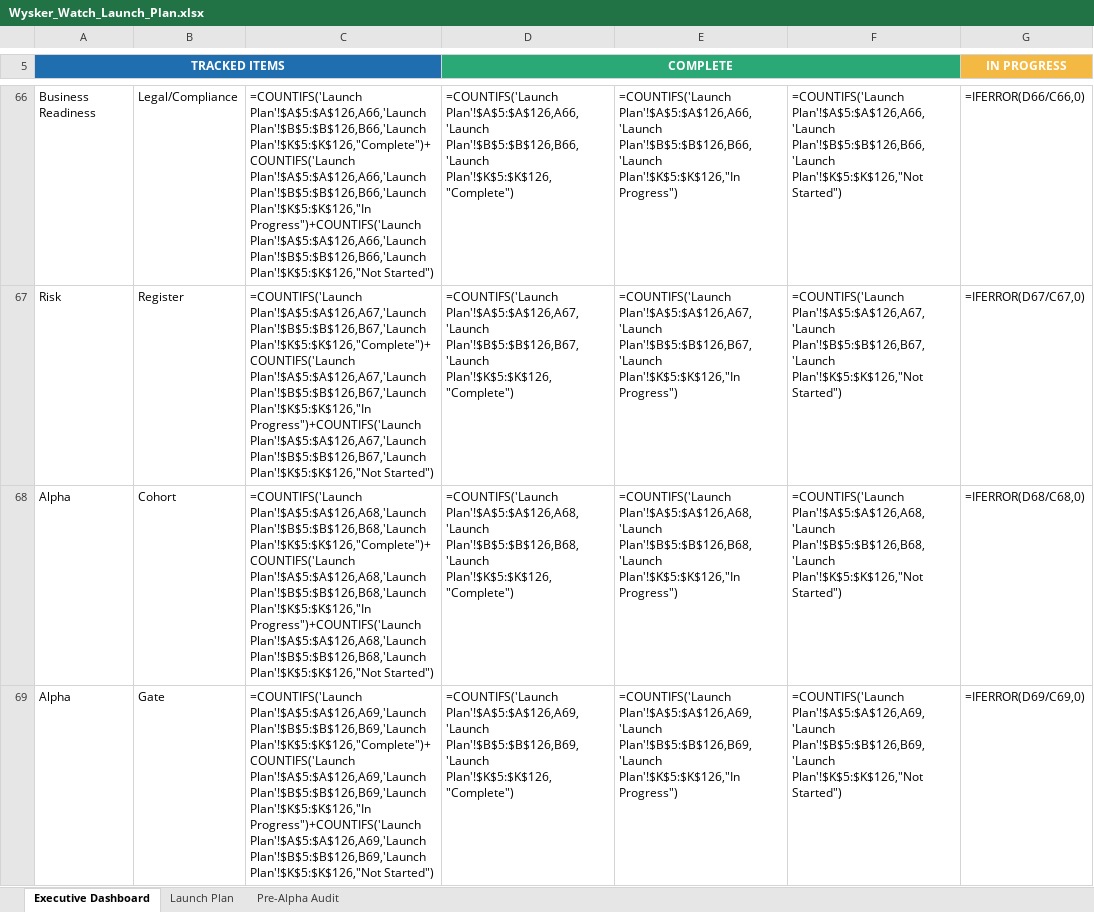
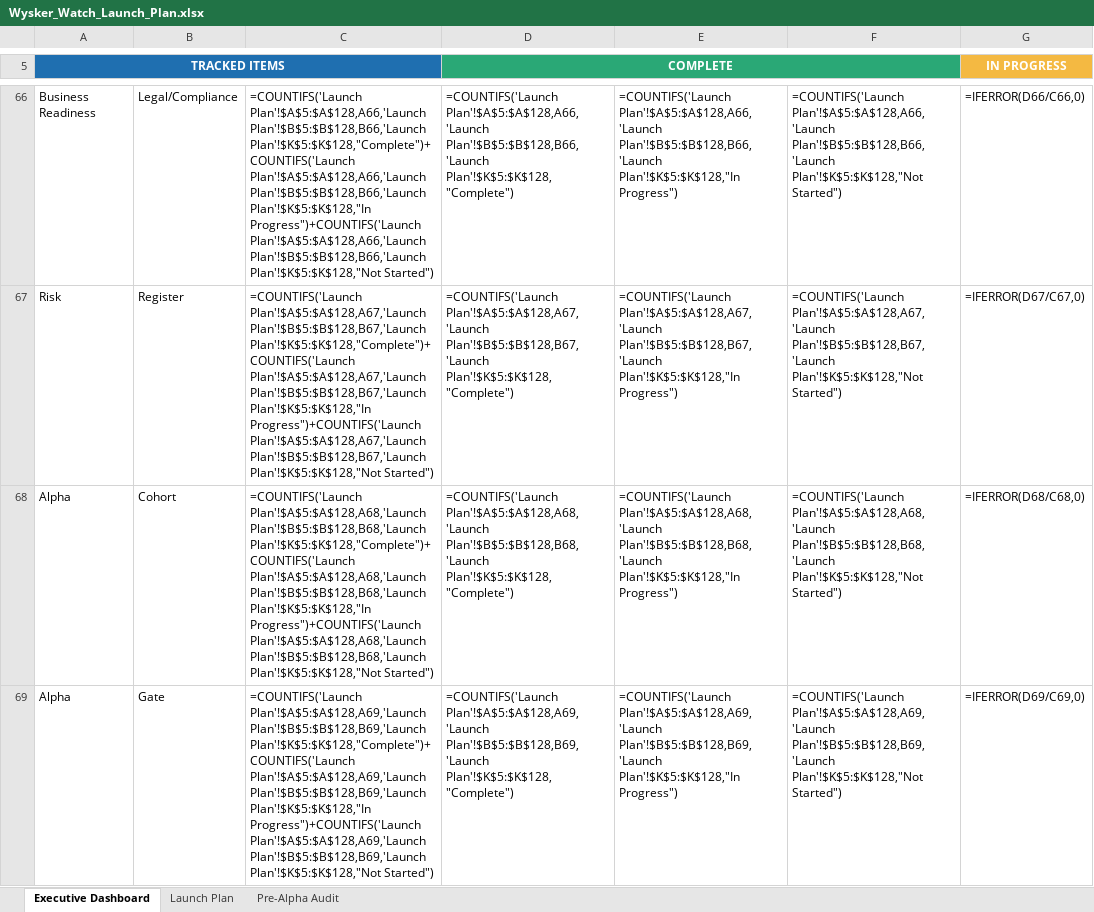
Before and after one commit to YellowVelo/whisker-watch-supabase, an Excel workbook: docs/planning/Wysker_Watch_Launch_Plan.xlsx, sheet Executive Dashboard, drawn as a sheet; only a part is shown, gaps mark what is left out; values as stored, in another font and other column widths than the file's, no borders; formulas without a stored value are shown as written; charts and pictures and conditional formats not drawn; the diff covers the shown part only; the diff names each change by its address in the sheet, - before the commit and + after, or states it on an @@ line.

```diff
--- a/docs/planning/Wysker_Watch_Launch_Plan.xlsx (sheet Executive Dashboard)
+++ b/docs/planning/Wysker_Watch_Launch_Plan.xlsx (sheet Executive Dashboard)
-C66: =COUNTIFS('Launch Plan'!$A$5:$A$126,A66,'Launch Plan'!$B$5:$B$126,B66,'Launch Plan'!$K$5:$K$126,"Complete")+COUNTIFS('Launch Plan'!$A$5:$A$126,A66,'Launch Plan'!$B$5:$B$126,B66,'Launch Plan'!$K$5:$K$126,"In Progress")+COUNTIFS('Launch Plan'!$A$5:$A$126,A66,'Launch Plan'!$B$5:$B$126,B66,'Launch Plan'!$K$5:$K$126,"Not Started")
+C66: =COUNTIFS('Launch Plan'!$A$5:$A$128,A66,'Launch Plan'!$B$5:$B$128,B66,'Launch Plan'!$K$5:$K$128,"Complete")+COUNTIFS('Launch Plan'!$A$5:$A$128,A66,'Launch Plan'!$B$5:$B$128,B66,'Launch Plan'!$K$5:$K$128,"In Progress")+COUNTIFS('Launch Plan'!$A$5:$A$128,A66,'Launch Plan'!$B$5:$B$128,B66,'Launch Plan'!$K$5:$K$128,"Not Started")
-D66 (COMPLETE): =COUNTIFS('Launch Plan'!$A$5:$A$126,A66,'Launch Plan'!$B$5:$B$126,B66,'Launch Plan'!$K$5:$K$126,"Complete")
+D66 (COMPLETE): =COUNTIFS('Launch Plan'!$A$5:$A$128,A66,'Launch Plan'!$B$5:$B$128,B66,'Launch Plan'!$K$5:$K$128,"Complete")
-E66: =COUNTIFS('Launch Plan'!$A$5:$A$126,A66,'Launch Plan'!$B$5:$B$126,B66,'Launch Plan'!$K$5:$K$126,"In Progress")
+E66: =COUNTIFS('Launch Plan'!$A$5:$A$128,A66,'Launch Plan'!$B$5:$B$128,B66,'Launch Plan'!$K$5:$K$128,"In Progress")
-F66: =COUNTIFS('Launch Plan'!$A$5:$A$126,A66,'Launch Plan'!$B$5:$B$126,B66,'Launch Plan'!$K$5:$K$126,"Not Started")
+F66: =COUNTIFS('Launch Plan'!$A$5:$A$128,A66,'Launch Plan'!$B$5:$B$128,B66,'Launch Plan'!$K$5:$K$128,"Not Started")
-C67: =COUNTIFS('Launch Plan'!$A$5:$A$126,A67,'Launch Plan'!$B$5:$B$126,B67,'Launch Plan'!$K$5:$K$126,"Complete")+COUNTIFS('Launch Plan'!$A$5:$A$126,A67,'Launch Plan'!$B$5:$B$126,B67,'Launch Plan'!$K$5:$K$126,"In Progress")+COUNTIFS('Launch Plan'!$A$5:$A$126,A67,'Launch Plan'!$B$5:$B$126,B67,'Launch Plan'!$K$5:$K$126,"Not Started")
+C67: =COUNTIFS('Launch Plan'!$A$5:$A$128,A67,'Launch Plan'!$B$5:$B$128,B67,'Launch Plan'!$K$5:$K$128,"Complete")+COUNTIFS('Launch Plan'!$A$5:$A$128,A67,'Launch Plan'!$B$5:$B$128,B67,'Launch Plan'!$K$5:$K$128,"In Progress")+COUNTIFS('Launch Plan'!$A$5:$A$128,A67,'Launch Plan'!$B$5:$B$128,B67,'Launch Plan'!$K$5:$K$128,"Not Started")
-D67 (COMPLETE): =COUNTIFS('Launch Plan'!$A$5:$A$126,A67,'Launch Plan'!$B$5:$B$126,B67,'Launch Plan'!$K$5:$K$126,"Complete")
+D67 (COMPLETE): =COUNTIFS('Launch Plan'!$A$5:$A$128,A67,'Launch Plan'!$B$5:$B$128,B67,'Launch Plan'!$K$5:$K$128,"Complete")
-E67: =COUNTIFS('Launch Plan'!$A$5:$A$126,A67,'Launch Plan'!$B$5:$B$126,B67,'Launch Plan'!$K$5:$K$126,"In Progress")
+E67: =COUNTIFS('Launch Plan'!$A$5:$A$128,A67,'Launch Plan'!$B$5:$B$128,B67,'Launch Plan'!$K$5:$K$128,"In Progress")
-F67: =COUNTIFS('Launch Plan'!$A$5:$A$126,A67,'Launch Plan'!$B$5:$B$126,B67,'Launch Plan'!$K$5:$K$126,"Not Started")
+F67: =COUNTIFS('Launch Plan'!$A$5:$A$128,A67,'Launch Plan'!$B$5:$B$128,B67,'Launch Plan'!$K$5:$K$128,"Not Started")
-C68: =COUNTIFS('Launch Plan'!$A$5:$A$126,A68,'Launch Plan'!$B$5:$B$126,B68,'Launch Plan'!$K$5:$K$126,"Complete")+COUNTIFS('Launch Plan'!$A$5:$A$126,A68,'Launch Plan'!$B$5:$B$126,B68,'Launch Plan'!$K$5:$K$126,"In Progress")+COUNTIFS('Launch Plan'!$A$5:$A$126,A68,'Launch Plan'!$B$5:$B$126,B68,'Launch Plan'!$K$5:$K$126,"Not Started")
+C68: =COUNTIFS('Launch Plan'!$A$5:$A$128,A68,'Launch Plan'!$B$5:$B$128,B68,'Launch Plan'!$K$5:$K$128,"Complete")+COUNTIFS('Launch Plan'!$A$5:$A$128,A68,'Launch Plan'!$B$5:$B$128,B68,'Launch Plan'!$K$5:$K$128,"In Progress")+COUNTIFS('Launch Plan'!$A$5:$A$128,A68,'Launch Plan'!$B$5:$B$128,B68,'Launch Plan'!$K$5:$K$128,"Not Started")
-D68 (COMPLETE): =COUNTIFS('Launch Plan'!$A$5:$A$126,A68,'Launch Plan'!$B$5:$B$126,B68,'Launch Plan'!$K$5:$K$126,"Complete")
+D68 (COMPLETE): =COUNTIFS('Launch Plan'!$A$5:$A$128,A68,'Launch Plan'!$B$5:$B$128,B68,'Launch Plan'!$K$5:$K$128,"Complete")
-E68: =COUNTIFS('Launch Plan'!$A$5:$A$126,A68,'Launch Plan'!$B$5:$B$126,B68,'Launch Plan'!$K$5:$K$126,"In Progress")
+E68: =COUNTIFS('Launch Plan'!$A$5:$A$128,A68,'Launch Plan'!$B$5:$B$128,B68,'Launch Plan'!$K$5:$K$128,"In Progress")
-F68: =COUNTIFS('Launch Plan'!$A$5:$A$126,A68,'Launch Plan'!$B$5:$B$126,B68,'Launch Plan'!$K$5:$K$126,"Not Started")
+F68: =COUNTIFS('Launch Plan'!$A$5:$A$128,A68,'Launch Plan'!$B$5:$B$128,B68,'Launch Plan'!$K$5:$K$128,"Not Started")
-C69: =COUNTIFS('Launch Plan'!$A$5:$A$126,A69,'Launch Plan'!$B$5:$B$126,B69,'Launch Plan'!$K$5:$K$126,"Complete")+COUNTIFS('Launch Plan'!$A$5:$A$126,A69,'Launch Plan'!$B$5:$B$126,B69,'Launch Plan'!$K$5:$K$126,"In Progress")+COUNTIFS('Launch Plan'!$A$5:$A$126,A69,'Launch Plan'!$B$5:$B$126,B69,'Launch Plan'!$K$5:$K$126,"Not Started")
+C69: =COUNTIFS('Launch Plan'!$A$5:$A$128,A69,'Launch Plan'!$B$5:$B$128,B69,'Launch Plan'!$K$5:$K$128,"Complete")+COUNTIFS('Launch Plan'!$A$5:$A$128,A69,'Launch Plan'!$B$5:$B$128,B69,'Launch Plan'!$K$5:$K$128,"In Progress")+COUNTIFS('Launch Plan'!$A$5:$A$128,A69,'Launch Plan'!$B$5:$B$128,B69,'Launch Plan'!$K$5:$K$128,"Not Started")
-D69 (COMPLETE): =COUNTIFS('Launch Plan'!$A$5:$A$126,A69,'Launch Plan'!$B$5:$B$126,B69,'Launch Plan'!$K$5:$K$126,"Complete")
+D69 (COMPLETE): =COUNTIFS('Launch Plan'!$A$5:$A$128,A69,'Launch Plan'!$B$5:$B$128,B69,'Launch Plan'!$K$5:$K$128,"Complete")
-E69: =COUNTIFS('Launch Plan'!$A$5:$A$126,A69,'Launch Plan'!$B$5:$B$126,B69,'Launch Plan'!$K$5:$K$126,"In Progress")
+E69: =COUNTIFS('Launch Plan'!$A$5:$A$128,A69,'Launch Plan'!$B$5:$B$128,B69,'Launch Plan'!$K$5:$K$128,"In Progress")
-F69: =COUNTIFS('Launch Plan'!$A$5:$A$126,A69,'Launch Plan'!$B$5:$B$126,B69,'Launch Plan'!$K$5:$K$126,"Not Started")
+F69: =COUNTIFS('Launch Plan'!$A$5:$A$128,A69,'Launch Plan'!$B$5:$B$128,B69,'Launch Plan'!$K$5:$K$128,"Not Started")
```
Also changed, not shown: 136 edited cells elsewhere in this sheet, sheet Launch Plan, sheet Pre-Alpha Audit, hidden cells, 1 other file.
